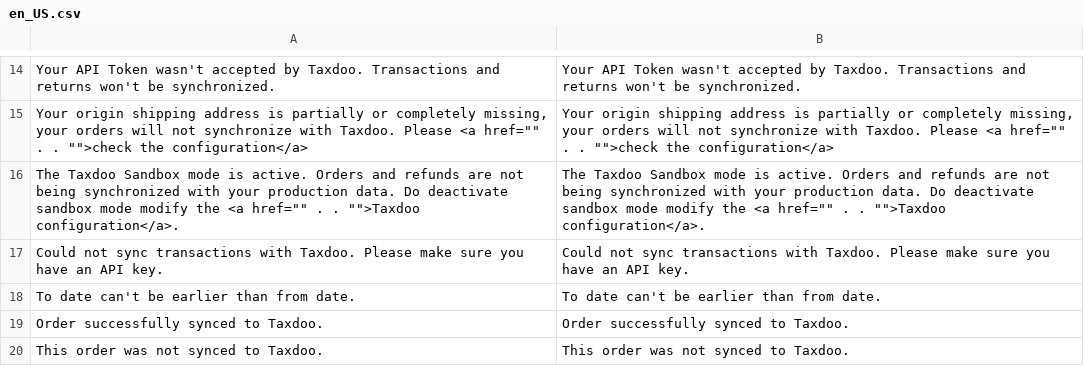
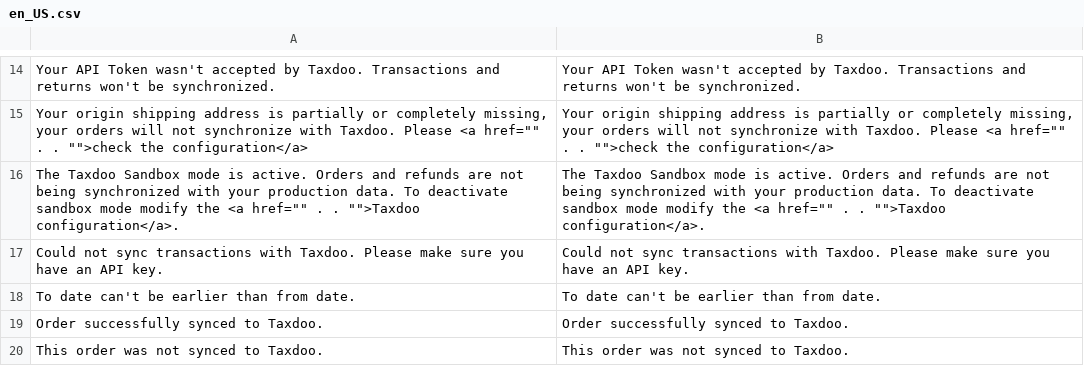
Before and after one commit to andrea-aus-hh/taxdoo-magento2-extension, a CSV file: i18n/en_US.csv, drawn as a sheet; only a part is shown, gaps mark what is left out; the diff names each change by its address in the sheet, - before the commit and + after, or states it on an @@ line.

Commit message:
Corrected a typo in the sandbox notification phrase, including existing dictionaries.

```diff
--- a/i18n/en_US.csv
+++ b/i18n/en_US.csv
-A16: …production data. Do deactivate sandbox…
+A16: …production data. To deactivate sandbox…
-B16: …production data. Do deactivate sandbox…
+B16: …production data. To deactivate sandbox…
```
Also changed, not shown: i18n/it_IT.csv, 1 other file.
